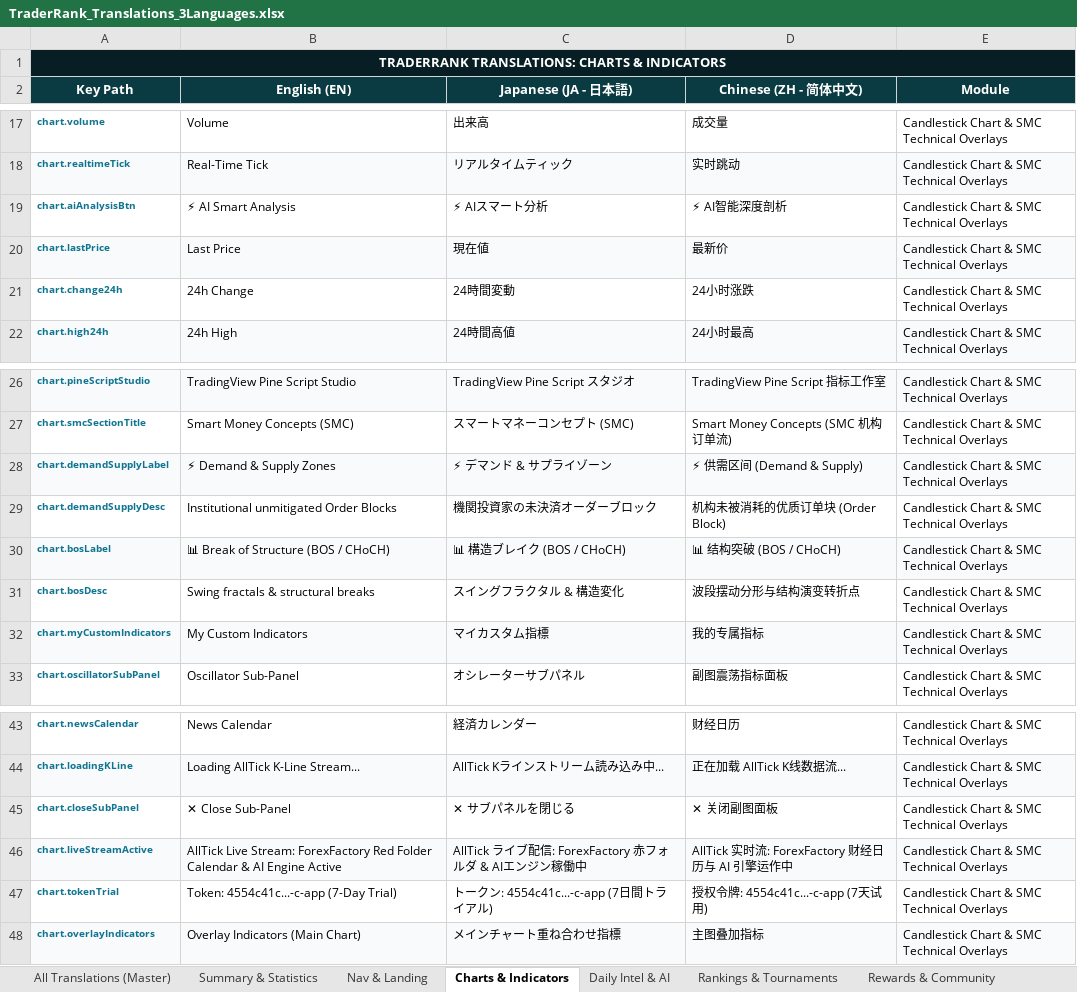
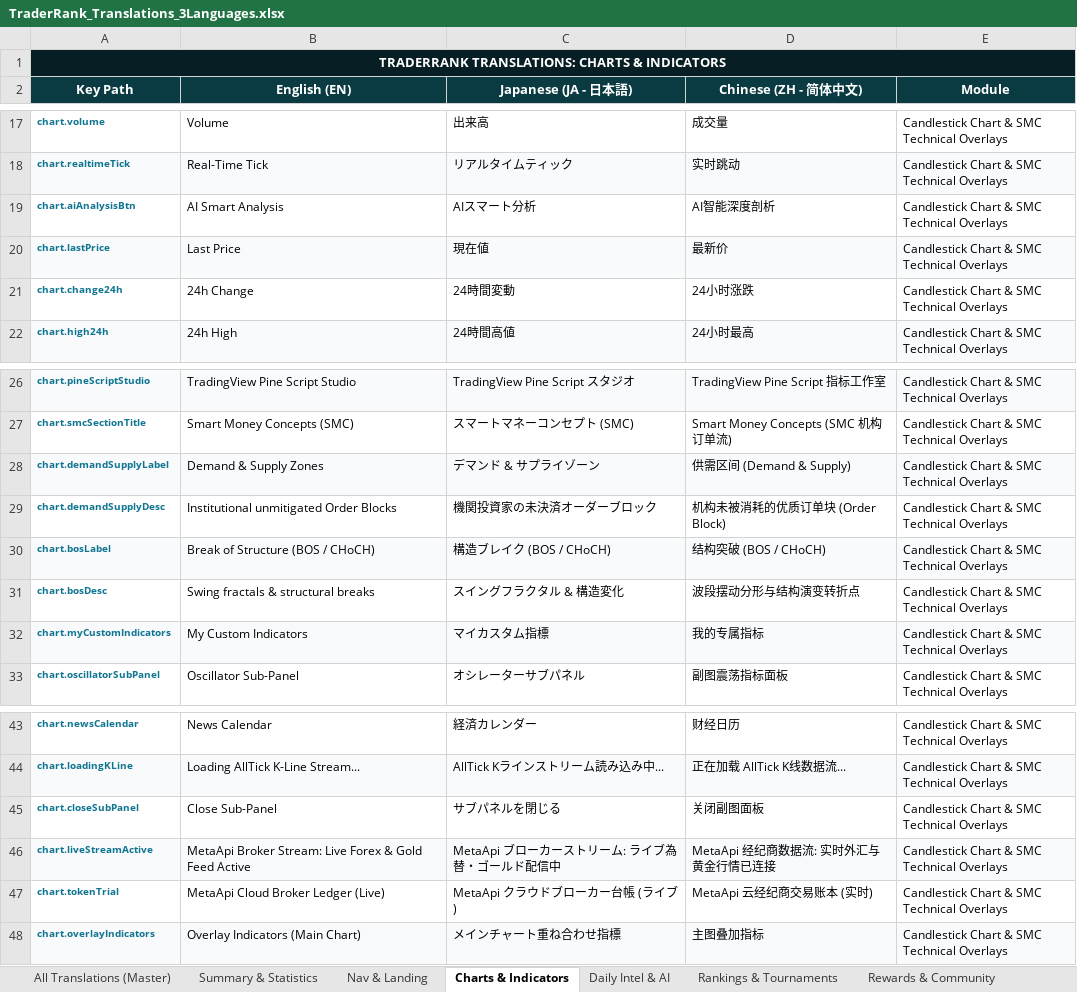
Before and after one commit to libralyticsadmin/TraderRank, an Excel workbook: TraderRank_Translations_3Languages.xlsx, sheet Charts & Indicators, drawn as a sheet; only a part is shown, gaps mark what is left out; values as stored, in another font and other column widths than the file's, no borders; the diff names each change by its address in the sheet, - before the commit and + after, or states it on an @@ line.

Commit message:
fix(i18n): synchronize and verify 100% Japanese translations with Excel master

```diff
--- a/TraderRank_Translations_3Languages.xlsx (sheet Charts & Indicators)
+++ b/TraderRank_Translations_3Languages.xlsx (sheet Charts & Indicators)
-B19 (English (EN)): ⚡ AI Smart Analysis
+B19 (English (EN)): AI Smart Analysis
-C19 (Japanese (JA - 日本語)): ⚡ AIスマート分析
+C19 (Japanese (JA - 日本語)): AIスマート分析
-D19 (Chinese (ZH - 简体中文)): ⚡ AI智能深度剖析
+D19 (Chinese (ZH - 简体中文)): AI智能深度剖析
-B28 (English (EN)): ⚡ Demand & Supply Zones
+B28 (English (EN)): Demand & Supply Zones
-C28 (Japanese (JA - 日本語)): ⚡ デマンド & サプライゾーン
+C28 (Japanese (JA - 日本語)): デマンド & サプライゾーン
-D28 (Chinese (ZH - 简体中文)): ⚡ 供需区间 (Demand & Supply)
+D28 (Chinese (ZH - 简体中文)): 供需区间 (Demand & Supply)
-B30 (English (EN)): 📊 Break of Structure (BOS / CHoCH)
+B30 (English (EN)): Break of Structure (BOS / CHoCH)
-C30 (Japanese (JA - 日本語)): 📊 構造ブレイク (BOS / CHoCH)
+C30 (Japanese (JA - 日本語)): 構造ブレイク (BOS / CHoCH)
-D30 (Chinese (ZH - 简体中文)): 📊 结构突破 (BOS / CHoCH)
+D30 (Chinese (ZH - 简体中文)): 结构突破 (BOS / CHoCH)
-B45 (English (EN)): ✕ Close Sub-Panel
+B45 (English (EN)): Close Sub-Panel
-C45 (Japanese (JA - 日本語)): ✕ サブパネルを閉じる
+C45 (Japanese (JA - 日本語)): サブパネルを閉じる
-D45 (Chinese (ZH - 简体中文)): ✕ 关闭副图面板
+D45 (Chinese (ZH - 简体中文)): 关闭副图面板
-B46 (English (EN)): AllTick Live Stream: ForexFactory Red Folder Calendar & AI Engine Active
+B46 (English (EN)): MetaApi Broker Stream: Live Forex & Gold Feed Active
-C46 (Japanese (JA - 日本語)): AllTick ライブ配信: ForexFactory 赤フォルダ & AIエンジン稼働中
+C46 (Japanese (JA - 日本語)): MetaApi ブローカーストリーム: ライブ為替・ゴールド配信中
-D46 (Chinese (ZH - 简体中文)): AllTick 实时流: ForexFactory 财经日历与 AI 引擎运作中
+D46 (Chinese (ZH - 简体中文)): MetaApi 经纪商数据流: 实时外汇与黄金行情已连接
-B47 (English (EN)): Token: 4554c41c...-c-app (7-Day Trial)
+B47 (English (EN)): MetaApi Cloud Broker Ledger (Live)
-C47 (Japanese (JA - 日本語)): トークン: 4554c41c...-c-app (7日間トライアル)
+C47 (Japanese (JA - 日本語)): MetaApi クラウドブローカー台帳 (ライブ)
-D47 (Chinese (ZH - 简体中文)): 授权令牌: 4554c41c...-c-app (7天试用)
+D47 (Chinese (ZH - 简体中文)): MetaApi 云经纪商交易账本 (实时)
```
Also changed, not shown: sheet All Translations (Master), sheet Rewards & Community, sheet Daily Intel & AI, sheet Brokers & Security, client/public/TraderRank_Translations_3Languages.xlsx, 1 other file.
